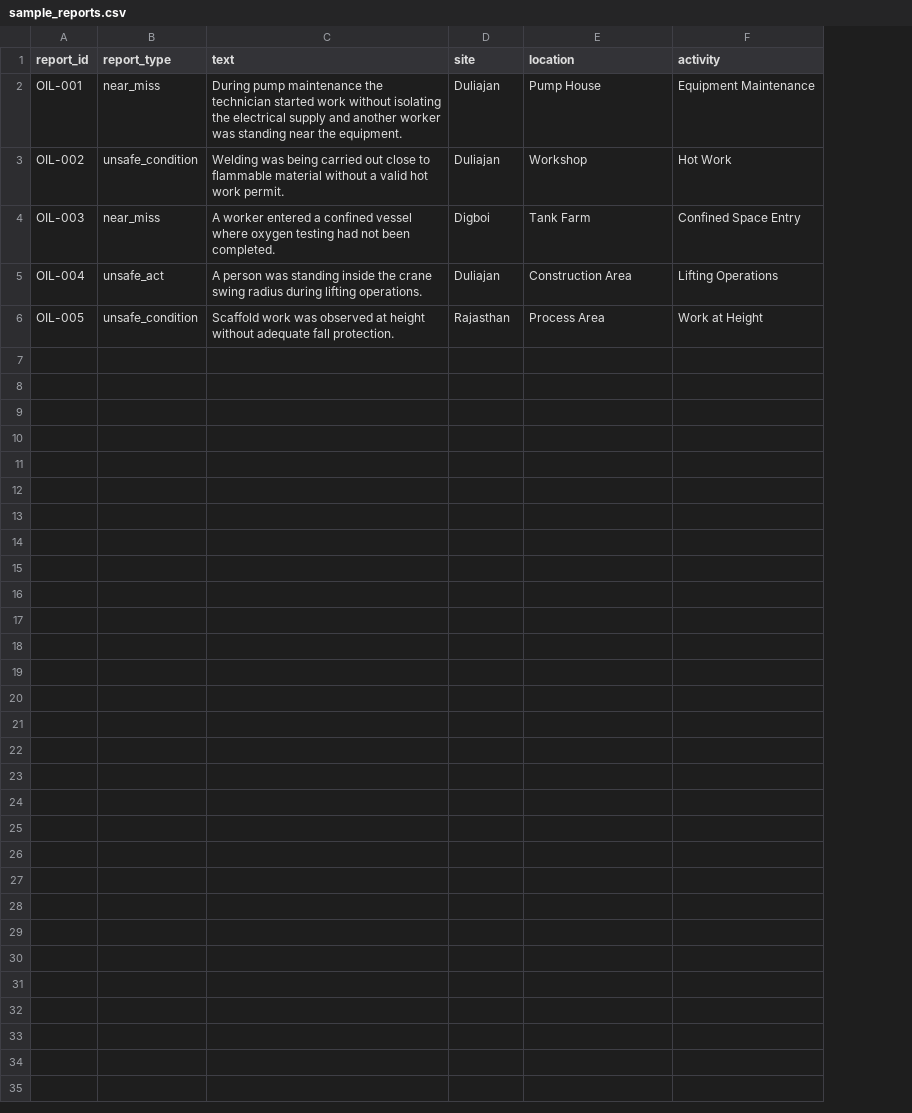
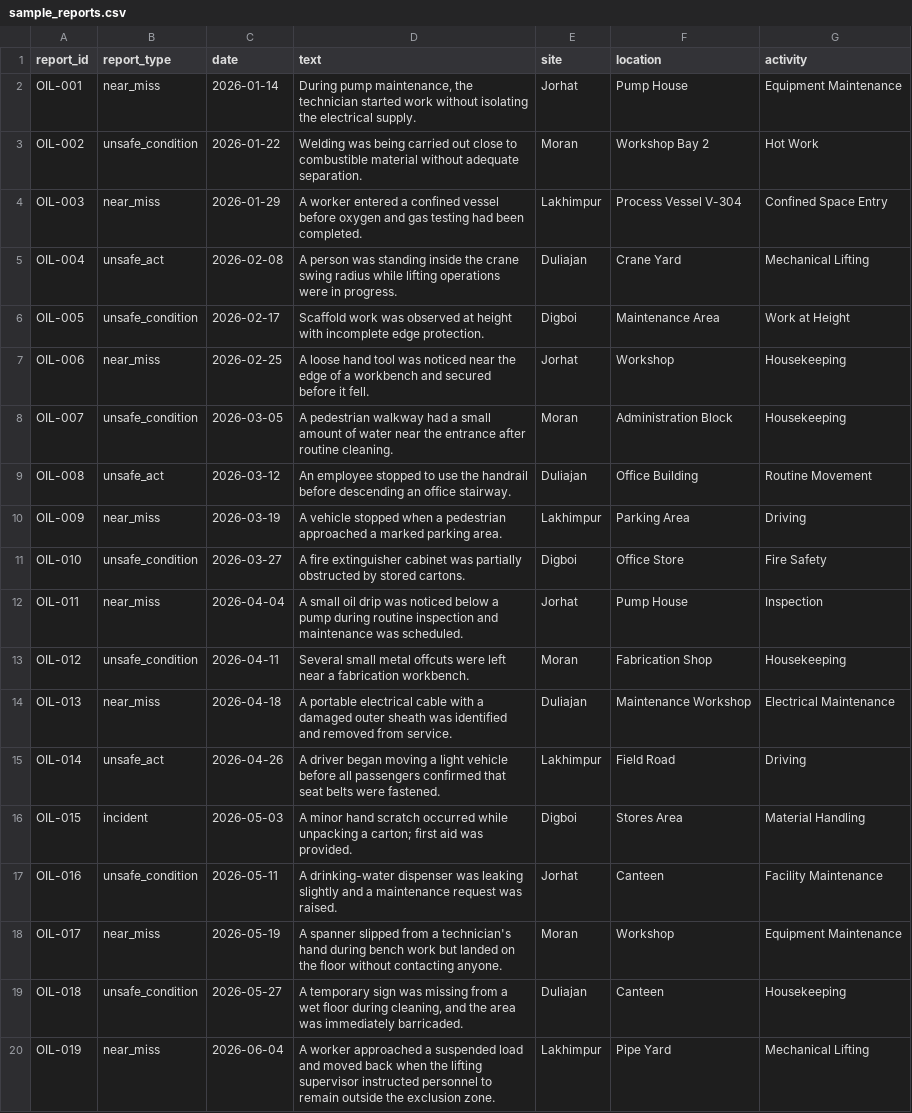
Before and after one commit to KunalGhadge2627/SIH2026165, a CSV file: backend/data/sample_reports.csv, drawn as a sheet; only a part is shown; addresses are those after the commit; the diff covers the shown part only; the diff names each change by its address in the sheet, - before the commit and + after, or states it on an @@ line.

```diff
--- a/backend/data/sample_reports.csv
+++ b/backend/data/sample_reports.csv
+column C (date), rows 2-6: 2026-01-14 | 2026-01-22 | 2026-01-29 | 2026-02-08 | 2026-02-17
-D2 (text): During pump maintenance the technician started work without isolating the electrical supply and another worker was standing near the equipment.
+D2 (text): During pump maintenance, the technician started work without isolating the electrical supply.
-E2 (site): Duliajan
+E2 (site): Jorhat
-D3 (text): …close to flammable material without a valid hot work permit.
+D3 (text): …close to combustible material without adequate separation.
-E3 (site): Duliajan
+E3 (site): Moran
-F3 (location): Workshop
+F3 (location): Workshop Bay 2
-D4 (text): …confined vessel where oxygen testing had not been completed.
+D4 (text): …confined vessel before oxygen and gas testing had been completed.
-E4 (site): Digboi
+E4 (site): Lakhimpur
-F4 (location): Tank Farm
+F4 (location): Process Vessel V-304
-D5 (text): …swing radius during lifting operations.
+D5 (text): …swing radius while lifting operations were in progress.
-F5 (location): Construction Area
+F5 (location): Crane Yard
-G5 (activity): Lifting Operations
+G5 (activity): Mechanical Lifting
-D6 (text): …at height without adequate fall protection.
+D6 (text): …at height with incomplete edge protection.
-E6 (site): Rajasthan
+E6 (site): Digboi
-F6 (location): Process Area
+F6 (location): Maintenance Area
+row 7: OIL-006 | near_miss | 2026-02-25 | A loose hand tool was noticed near the edge of a workbench and secured before it fell. | Jorhat | Workshop | Housekeeping
+row 8: OIL-007 | unsafe_condition | 2026-03-05 | A pedestrian walkway had a small amount of water near the entrance after routine cleaning. | Moran | Administration Block | Housekeeping
+row 9: OIL-008 | unsafe_act | 2026-03-12 | An employee stopped to use the handrail before descending an office stairway. | Duliajan | Office Building | Routine Movement
+row 10: OIL-009 | near_miss | 2026-03-19 | A vehicle stopped when a pedestrian approached a marked parking area. | Lakhimpur | Parking Area | Driving
+row 11: OIL-010 | unsafe_condition | 2026-03-27 | A fire extinguisher cabinet was partially obstructed by stored cartons. | Digboi | Office Store | Fire Safety
+row 12: OIL-011 | near_miss | 2026-04-04 | A small oil drip was noticed below a pump during routine inspection and maintenance was scheduled. | Jorhat | Pump House | Inspection
+row 13: OIL-012 | unsafe_condition | 2026-04-11 | Several small metal offcuts were left near a fabrication workbench. | Moran | Fabrication Shop | Housekeeping
+row 14: OIL-013 | near_miss | 2026-04-18 | A portable electrical cable with a damaged outer sheath was identified and removed from service. | Duliajan | Maintenance Workshop | Electrical Maintenance
+row 15: OIL-014 | unsafe_act | 2026-04-26 | A driver began moving a light vehicle before all passengers confirmed that seat belts were fastened. | Lakhimpur | Field Road | Driving
+row 16: OIL-015 | incident | 2026-05-03 | A minor hand scratch occurred while unpacking a carton; first aid was provided. | Digboi | Stores Area | Material Handling
+row 17: OIL-016 | unsafe_condition | 2026-05-11 | A drinking-water dispenser was leaking slightly and a maintenance request was raised. | Jorhat | Canteen | Facility Maintenance
+row 18: OIL-017 | near_miss | 2026-05-19 | A spanner slipped from a technician's hand during bench work but landed on the floor without contacting anyone. | Moran | Workshop | Equipment Maintenance
+row 19: OIL-018 | unsafe_condition | 2026-05-27 | A temporary sign was missing from a wet floor during cleaning, and the area was immediately barricaded. | Duliajan | Canteen | Housekeeping
+row 20: OIL-019 | near_miss | 2026-06-04 | A worker approached a suspended load and moved back when the lifting supervisor instructed personnel to remain outside the exclusion zone. | Lakhimpur | Pipe Yard | Mechanical Lifting
```
Also changed, not shown: 11 added rows elsewhere in this file, 19 other files.
